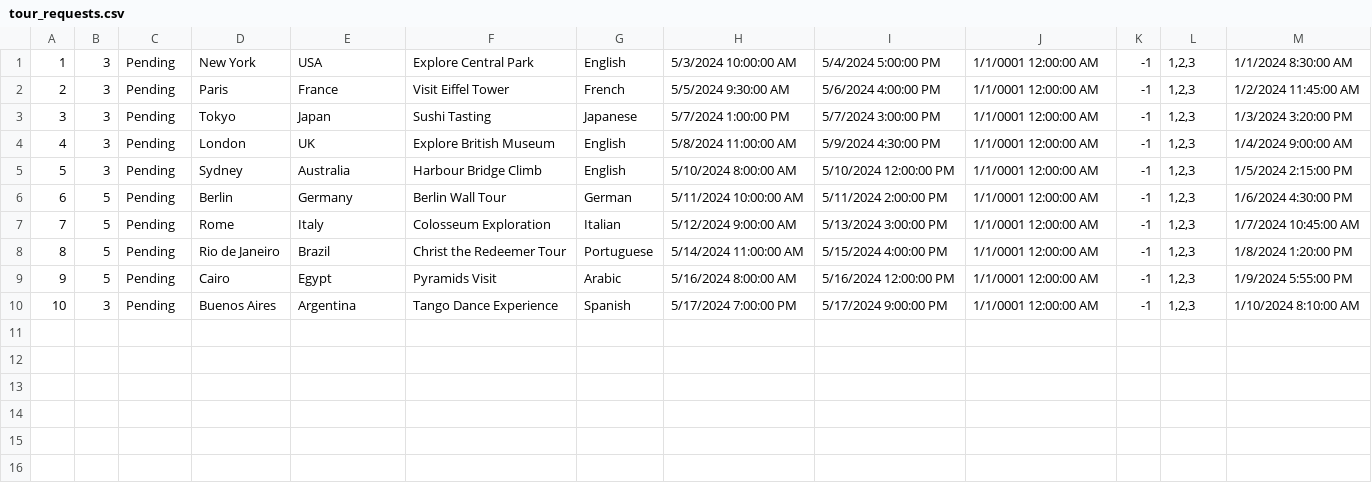
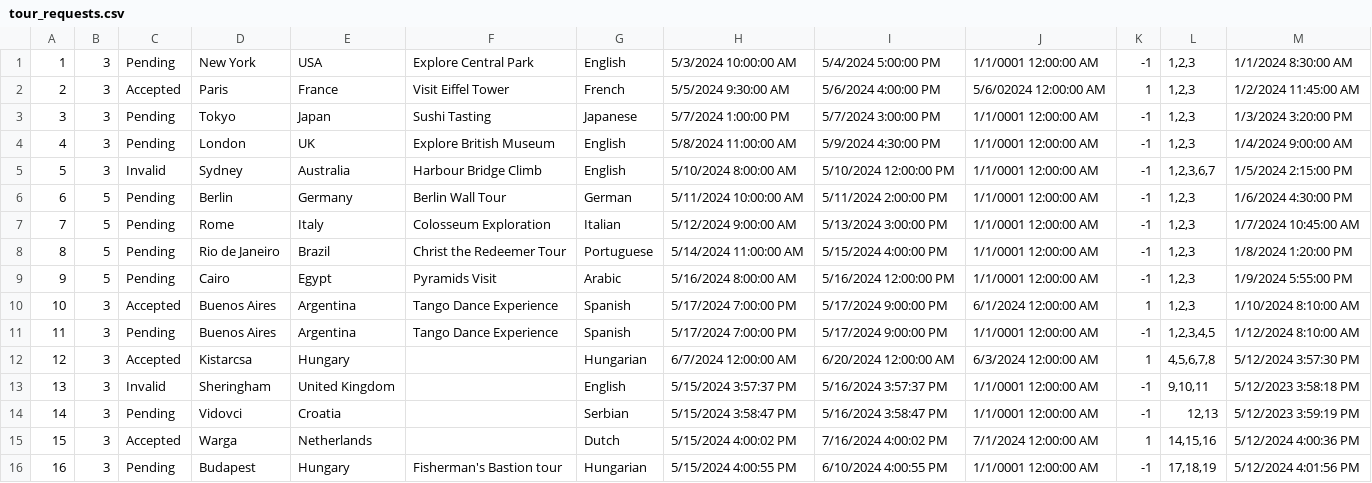
Before and after one commit to katarinap02/booking-application, a CSV file: Resources/Data/tour_requests.csv, drawn as a sheet; addresses are those after the commit; the diff names each change by its address in the sheet, - before the commit and + after, or states it on an @@ line.

Commit message:
Added shortcut for pdf export and added new data

```diff
--- a/Resources/Data/tour_requests.csv
+++ b/Resources/Data/tour_requests.csv
-C2: Pending
+C2: Accepted
-J2: 1/1/0001 12:00:00 AM
+J2: 5/6/02024 12:00:00 AM
-K2: -1
+K2: 1
-C5: Pending
+C5: Invalid
-L5: 1,2,3
+L5: 1,2,3,6,7
+row 10: 10 | 3 | Accepted | Buenos Aires | Argentina | Tango Dance Experience | Spanish | 5/17/2024 7:00:00 PM | 5/17/2024 9:00:00 PM | 6/1/2024 12:00:00 AM | 1 | 1,2,3 | 1/10/2024 8:10:00 AM
@@ column A renumbered in row 11 @@
-L11: 1,2,3
+L11: 1,2,3,4,5
-M11: 1/10/2024 8:10:00 AM
+M11: 1/12/2024 8:10:00 AM
+row 12: 12 | 3 | Accepted | Kistarcsa | Hungary |  | Hungarian | 6/7/2024 12:00:00 AM | 6/20/2024 12:00:00 AM | 6/3/2024 12:00:00 AM | 1 | 4,5,6,7,8 | 5/12/2024 3:57:30 PM
+row 13: 13 | 3 | Invalid | Sheringham | United Kingdom |  | English | 5/15/2024 3:57:37 PM | 5/16/2024 3:57:37 PM | 1/1/0001 12:00:00 AM | -1 | 9,10,11 | 5/12/2023 3:58:18 PM
+row 14: 14 | 3 | Pending | Vidovci | Croatia |  | Serbian | 5/15/2024 3:58:47 PM | 5/16/2024 3:58:47 PM | 1/1/0001 12:00:00 AM | -1 | 12,13 | 5/12/2023 3:59:19 PM
+row 15: 15 | 3 | Accepted | Warga | Netherlands |  | Dutch | 5/15/2024 4:00:02 PM | 7/16/2024 4:00:02 PM | 7/1/2024 12:00:00 AM | 1 | 14,15,16 | 5/12/2024 4:00:36 PM
+row 16: 16 | 3 | Pending | Budapest | Hungary | Fisherman's Bastion tour | Hungarian | 5/15/2024 4:00:55 PM | 6/10/2024 4:00:55 PM | 1/1/0001 12:00:00 AM | -1 | 17,18,19 | 5/12/2024 4:01:56 PM
```
Also changed, not shown: Resources/Data/tour_participants.csv, Resources/Data/tours.csv, 7 other files.
